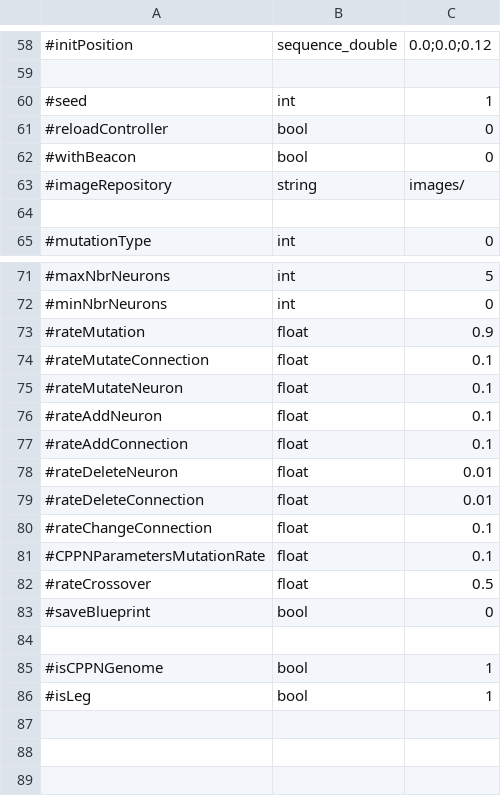
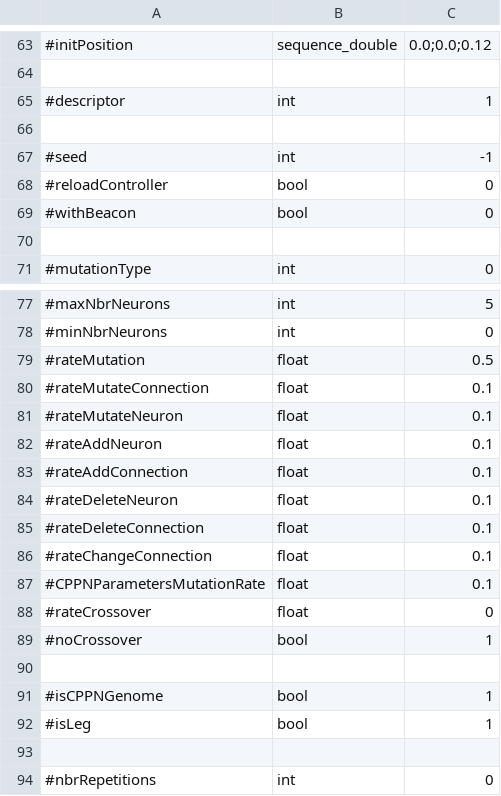
Before and after one commit to AutonomousRoboticEvolution/AREFramework, a CSV file: experiments/bodyplantesting_nn2/parameters.csv, drawn as a sheet; only a part is shown, gaps mark what is left out; the diff covers the shown part only.

```diff
--- a/experiments/bodyplantesting_nn2/parameters.csv
+++ b/experiments/bodyplantesting_nn2/parameters.csv
@@ -59,6 +64,7 @@
 
-#seed,int,1
+#descriptor,int,1
+
+#seed,int,-1
 #reloadController,bool,0
 #withBeacon,bool,0
-#imageRepository,string,images/
 
@@ -72,3 +78,3 @@
 #minNbrNeurons,int,0
-#rateMutation,float,0.9
+#rateMutation,float,0.5
 #rateMutateConnection,float,0.1
@@ -77,8 +83,8 @@
 #rateAddConnection,float,0.1
-#rateDeleteNeuron,float,0.01
-#rateDeleteConnection,float,0.01
+#rateDeleteNeuron,float,0.1
+#rateDeleteConnection,float,0.1
 #rateChangeConnection,float,0.1
 #CPPNParametersMutationRate,float,0.1
-#rateCrossover,float,0.5
-#saveBlueprint,bool,0
+#rateCrossover,float,0
+#noCrossover,bool,1
 
@@ -86 +92,3 @@
 #isLeg,bool,1
+
+#nbrRepetitions,int,0
```
Also changed, not shown: 5 added rows, 1 removed row, 2 moved rows and 15 edited cells elsewhere in this file, 5 other files.
